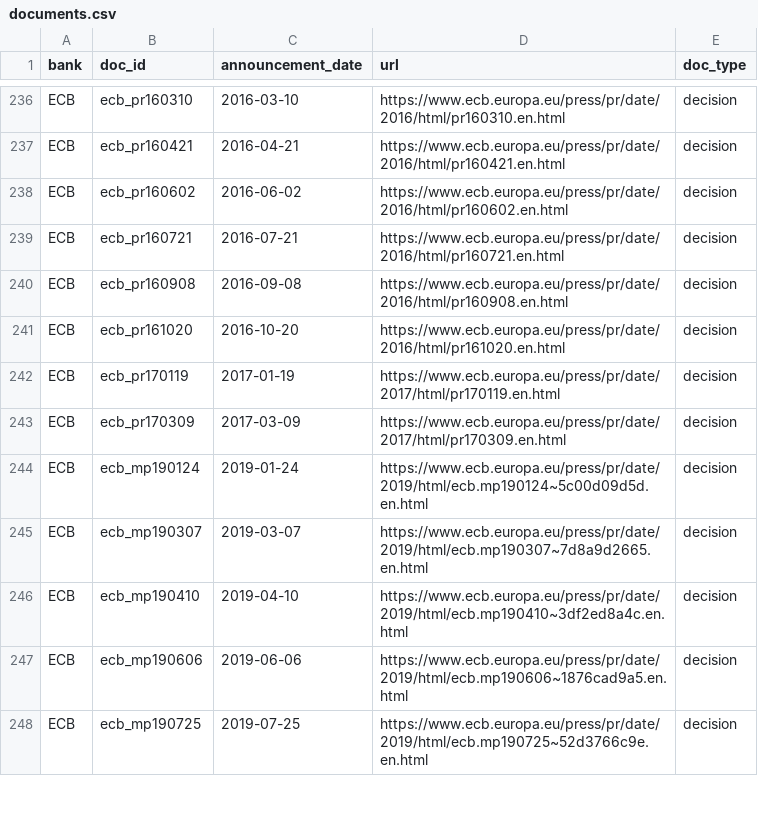
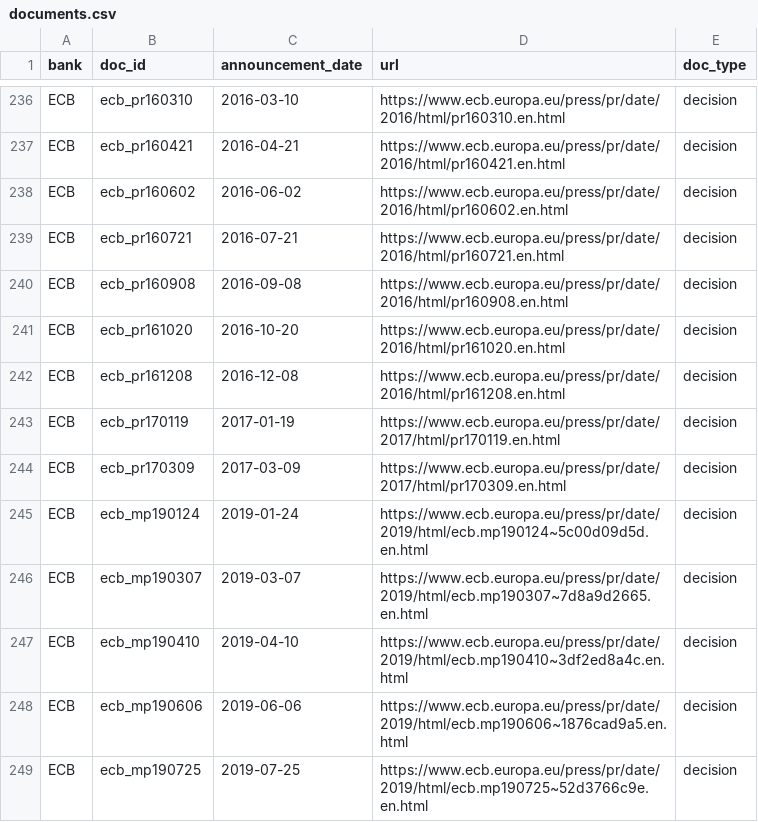
Before and after one commit to bwade9090/rategauge, a CSV file: data/catalog/documents.csv, drawn as a sheet; only a part is shown, gaps mark what is left out.

```diff
--- a/data/catalog/documents.csv
+++ b/data/catalog/documents.csv
@@ -241,2 +241,3 @@ ECB,ecb_pr160908,2016-09-08,https://www.ecb.europa.eu/press/pr/date/2016/html/pr
 ECB,ecb_pr161020,2016-10-20,https://www.ecb.europa.eu/press/pr/date/2016/html/pr161020.en.html,decision
+ECB,ecb_pr161208,2016-12-08,https://www.ecb.europa.eu/press/pr/date/2016/html/pr161208.en.html,decision
 ECB,ecb_pr170119,2017-01-19,https://www.ecb.europa.eu/press/pr/date/2017/html/pr170119.en.html,decision
```
Also changed, not shown: eval/cost_ledger.csv, 25 other files.
